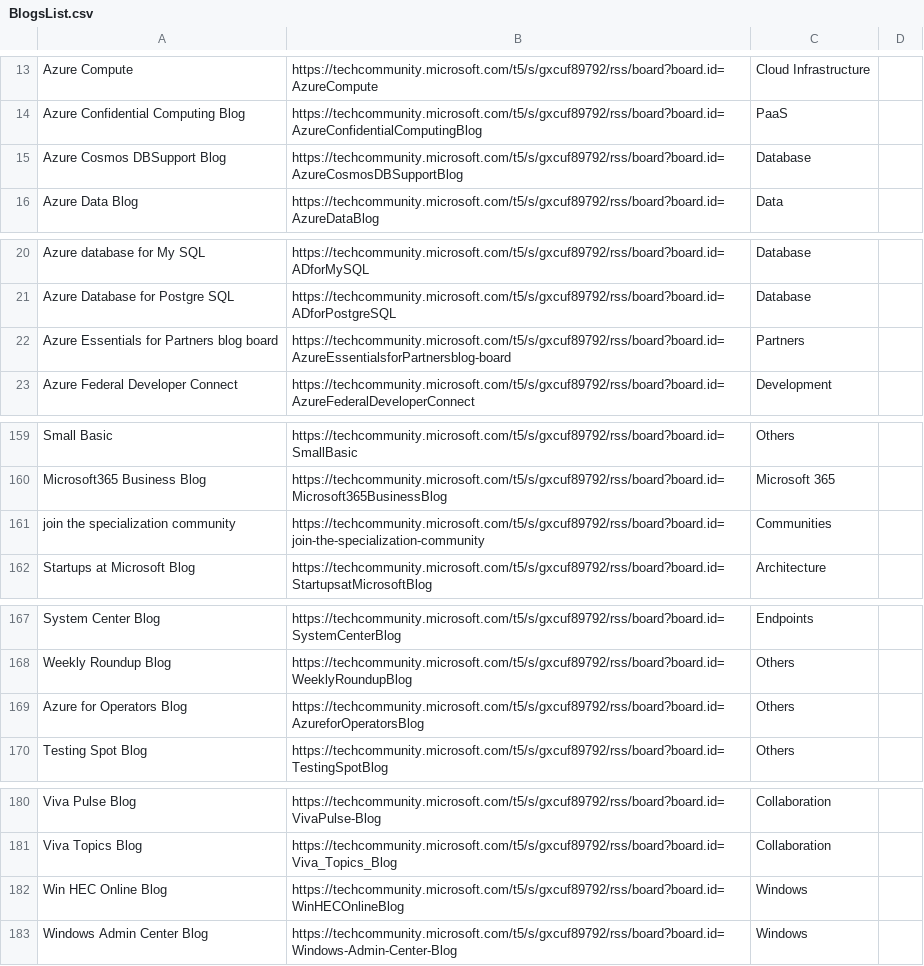
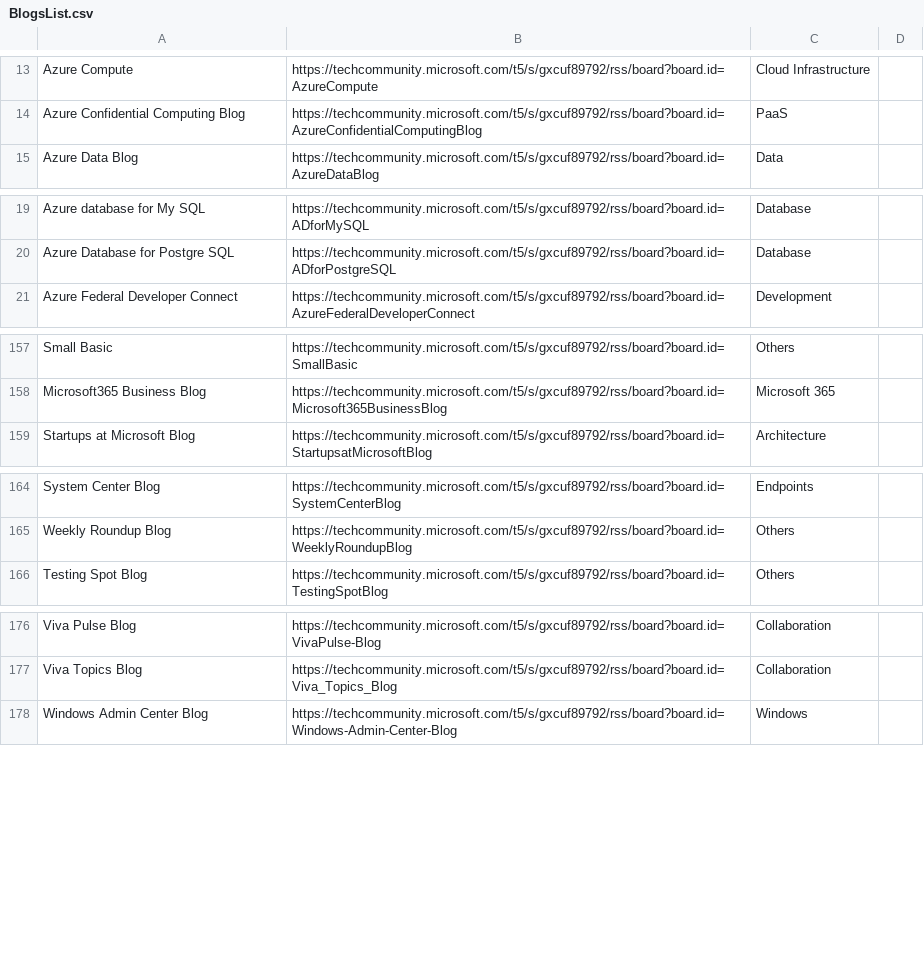
Before and after one commit to Benoit-Gaumard/Benoit-Gaumard.github.io, a CSV file: static/tools/BlogsList.csv, drawn as a sheet; only a part is shown, gaps mark what is left out.

```diff
--- a/static/tools/BlogsList.csv
+++ b/static/tools/BlogsList.csv
@@ -14,3 +14,2 @@ Azure Compute,https://techcommunity.microsoft.com/t5/s/gxcuf89792/rss/board?boar
 Azure Confidential Computing Blog,https://techcommunity.microsoft.com/t5/s/gxcuf89792/rss/board?board.id=AzureConfidentialComputingBlog,PaaS
-Azure Cosmos DBSupport Blog,https://techcommunity.microsoft.com/t5/s/gxcuf89792/rss/board?board.id=AzureCosmosDBSupportBlog,Database
 Azure Data Blog,https://techcommunity.microsoft.com/t5/s/gxcuf89792/rss/board?board.id=AzureDataBlog,Data
@@ -21,3 +20,2 @@ Azure database for My SQL,https://techcommunity.microsoft.com/t5/s/gxcuf89792/rs
 Azure Database for Postgre SQL,https://techcommunity.microsoft.com/t5/s/gxcuf89792/rss/board?board.id=ADforPostgreSQL,Database
-Azure Essentials for Partners blog board,https://techcommunity.microsoft.com/t5/s/gxcuf89792/rss/board?board.id=AzureEssentialsforPartnersblog-board,Partners
 Azure Federal Developer Connect,https://techcommunity.microsoft.com/t5/s/gxcuf89792/rss/board?board.id=AzureFederalDeveloperConnect,Development
@@ -160,3 +158,2 @@ Small Basic,https://techcommunity.microsoft.com/t5/s/gxcuf89792/rss/board?board.
 Microsoft365 Business Blog,https://techcommunity.microsoft.com/t5/s/gxcuf89792/rss/board?board.id=Microsoft365BusinessBlog,Microsoft 365
-join the specialization community,https://techcommunity.microsoft.com/t5/s/gxcuf89792/rss/board?board.id=join-the-specialization-community,Communities
 Startups at Microsoft Blog,https://techcommunity.microsoft.com/t5/s/gxcuf89792/rss/board?board.id=StartupsatMicrosoftBlog,Architecture
@@ -168,3 +165,2 @@ System Center Blog,https://techcommunity.microsoft.com/t5/s/gxcuf89792/rss/board
 Weekly Roundup Blog,https://techcommunity.microsoft.com/t5/s/gxcuf89792/rss/board?board.id=WeeklyRoundupBlog,Others
-Azure for Operators Blog,https://techcommunity.microsoft.com/t5/s/gxcuf89792/rss/board?board.id=AzureforOperatorsBlog,Others
 Testing Spot Blog,https://techcommunity.microsoft.com/t5/s/gxcuf89792/rss/board?board.id=TestingSpotBlog,Others
@@ -181,3 +177,2 @@ Viva Pulse Blog,https://techcommunity.microsoft.com/t5/s/gxcuf89792/rss/board?bo
 Viva Topics Blog,https://techcommunity.microsoft.com/t5/s/gxcuf89792/rss/board?board.id=Viva_Topics_Blog,Collaboration
-Win HEC Online Blog,https://techcommunity.microsoft.com/t5/s/gxcuf89792/rss/board?board.id=WinHECOnlineBlog,Windows
 Windows Admin Center Blog,https://techcommunity.microsoft.com/t5/s/gxcuf89792/rss/board?board.id=Windows-Admin-Center-Blog,Windows
```
Also changed, not shown: 3 other files.
